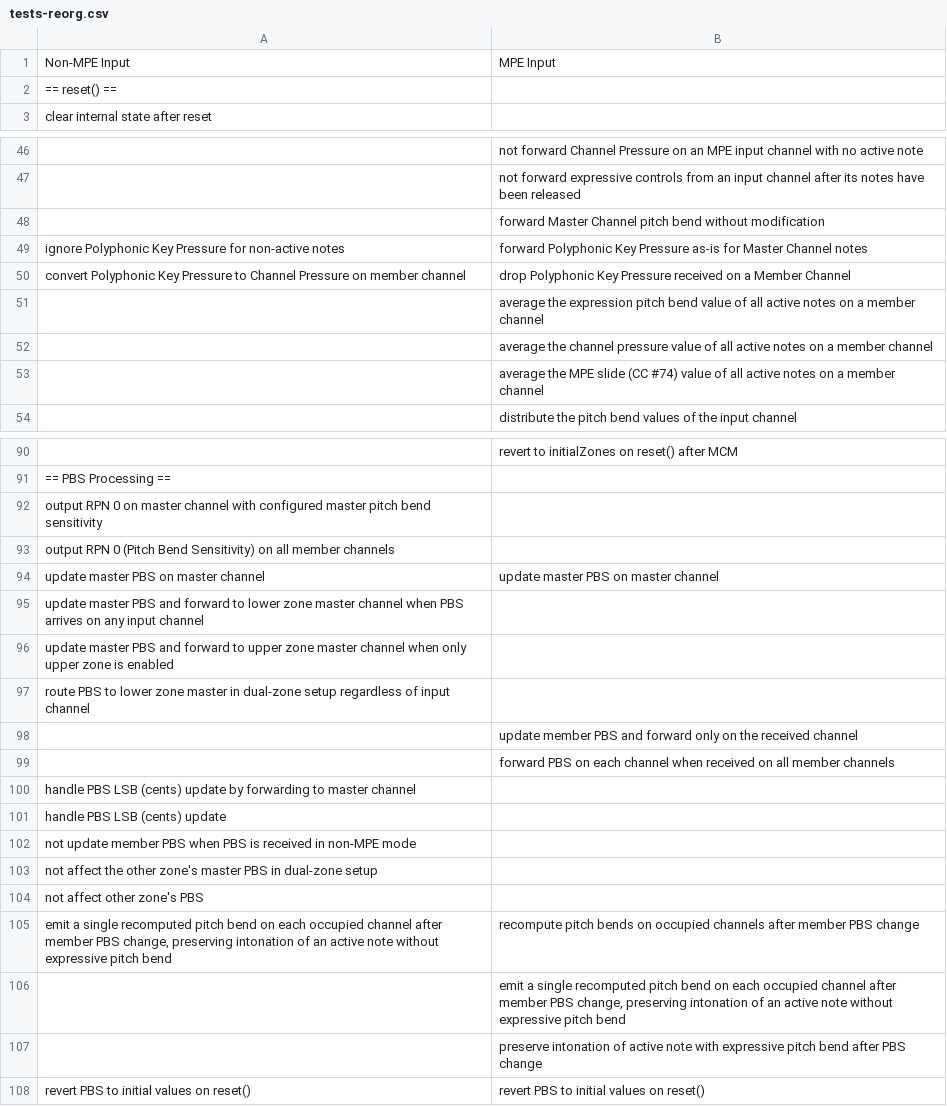
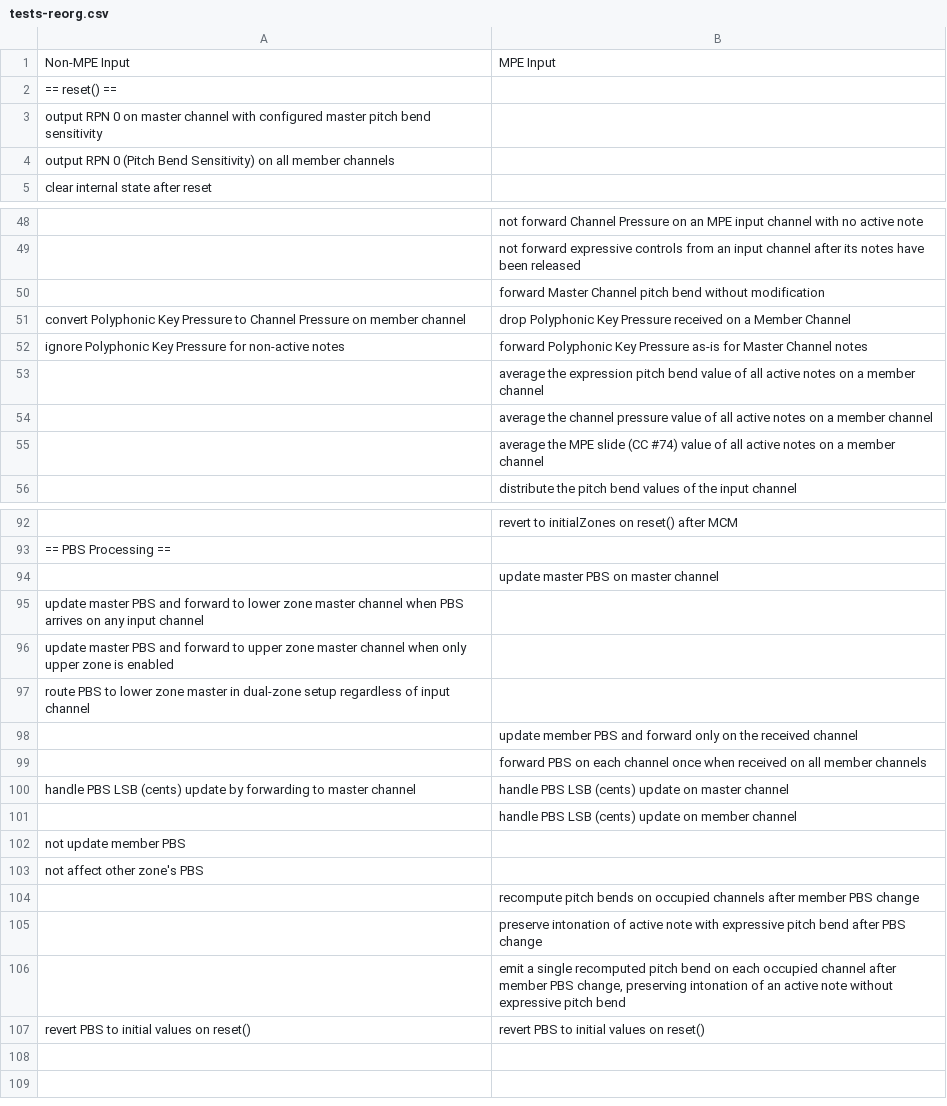
Before and after one commit to calinburloiu/microtonalist, a CSV file: issues/00154-mpe-tuner-poly-expr/tests-reorg.csv, drawn as a sheet; only a part is shown, gaps mark what is left out; removed rows and columns are numbered as before the commit, all else as after; the diff names each change by its address in the sheet, - before the commit and + after, or states it on an @@ line.

Commit message:
Manually improve some tests, update CSV and conventions.

```diff
--- a/issues/00154-mpe-tuner-poly-expr/tests-reorg.csv
+++ b/issues/00154-mpe-tuner-poly-expr/tests-reorg.csv
@@ row 92 moved to row 3: output RPN 0 on master channel with conf… @@
@@ row 93 moved to row 4: output RPN 0 (Pitch Bend Sensitivity) on… @@
@@ row 50 moved to row 51: convert Polyphonic Key Pressure to Chann… @@
-A94: update master PBS on master channel
+A94: (empty)
-B99: …each channel when received…
+B99: …each channel once when received…
-B100: (empty)
+B100: handle PBS LSB (cents) update on master channel
-row 101: handle PBS LSB (cents) update
-row 102: not update member PBS when PBS is received in non-MPE mode
+row 101:  | handle PBS LSB (cents) update on member channel
-A102: not affect the other zone's master PBS in dual-zone setup
+A102: not update member PBS
-A104: emit a single recomputed pitch bend on each occupied channel after member PBS change, preserving intonation of an active note without expressive pitch bend
+A104: (empty)
@@ row 107 moved to row 105: preserve intonation of active note with … @@
```
Also changed, not shown: 3 other files.
